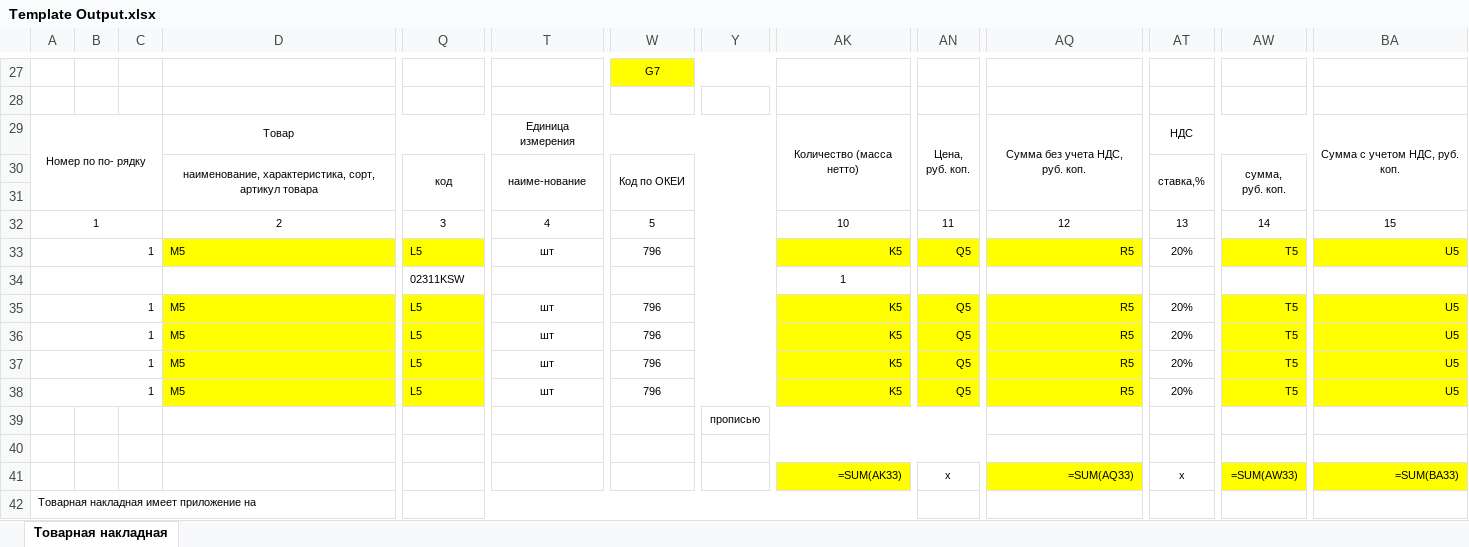
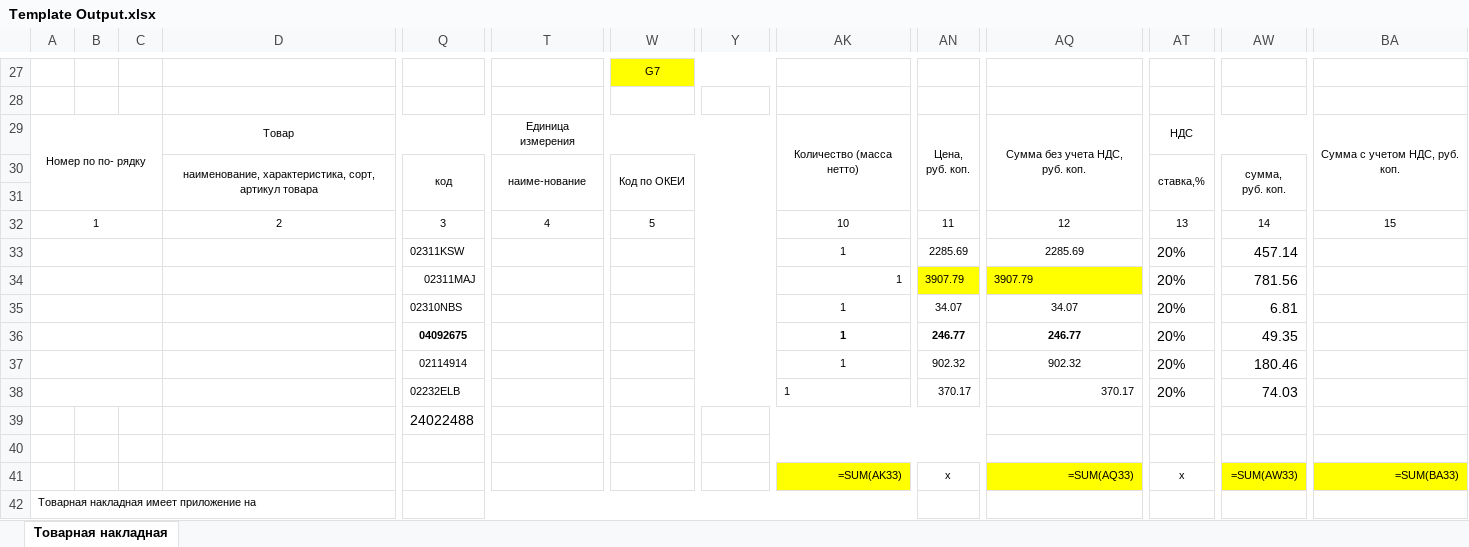
Before and after one commit to RayderXEE/Excel3, an Excel workbook: Template Output.xlsx, sheet Товарная накладная, drawn as a sheet; only a part is shown, gaps mark what is left out; values as stored, in another font and other column widths than the file's, no borders; formulas without a stored value are shown as written; removed rows and columns are numbered as before the commit, all else as after; rows hold the shown columns only; the diff names each change by its address in the sheet, - before the commit and + after, or states it on an @@ line.

```diff
--- a/Template Output.xlsx (sheet Товарная накладная)
+++ b/Template Output.xlsx (sheet Товарная накладная)
-row 33: 1 |  |  | M5 | L5 | шт | 796 |  | K5 | Q5 | R5 | 20% | T5 | U5
-row 34:  |  |  |  | 02311KSW |  |  |  | 1
-row 35: 1 |  |  | M5 | L5 | шт | 796 |  | K5 | Q5 | R5 | 20% | T5 | U5
-row 36: 1 |  |  | M5 | L5 | шт | 796 |  | K5 | Q5 | R5 | 20% | T5 | U5
-row 37: 1 |  |  | M5 | L5 | шт | 796 |  | K5 | Q5 | R5 | 20% | T5 | U5
-row 38: 1 |  |  | M5 | L5 | шт | 796 |  | K5 | Q5 | R5 | 20% | T5 | U5
-row 39:  |  |  |  |  |  |  | прописью
+row 33:  |  |  |  | 02311KSW |  |  |  | 1 | 2285.69 | 2285.69 | 20% | 457.14
+row 34:  |  |  |  | 02311MAJ |  |  |  | 1 | 3907.79 | 3907.79 | 20% | 781.56
+row 35:  |  |  |  | 02310NBS |  |  |  | 1 | 34.07 | 34.07 | 20% | 6.81
+row 36:  |  |  |  | 04092675 |  |  |  | 1 | 246.77 | 246.77 | 20% | 49.35
+row 37:  |  |  |  | 02114914 |  |  |  | 1 | 902.32 | 902.32 | 20% | 180.46
+row 38:  |  |  |  | 02232ELB |  |  |  | 1 | 370.17 | 370.17 | 20% | 74.03
+row 39:  |  |  |  | 24022488
```
Also changed, not shown: hidden cells, ORDER.xlsm, 3 other files.
